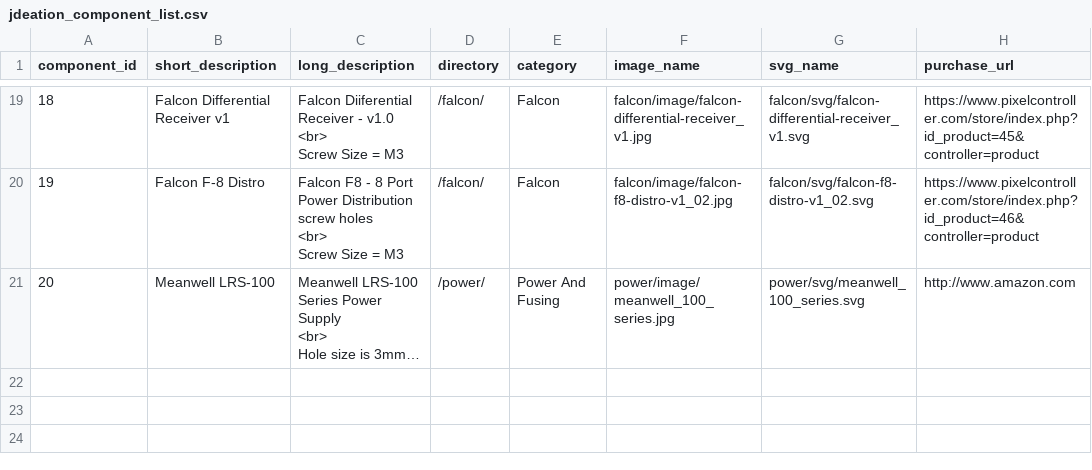
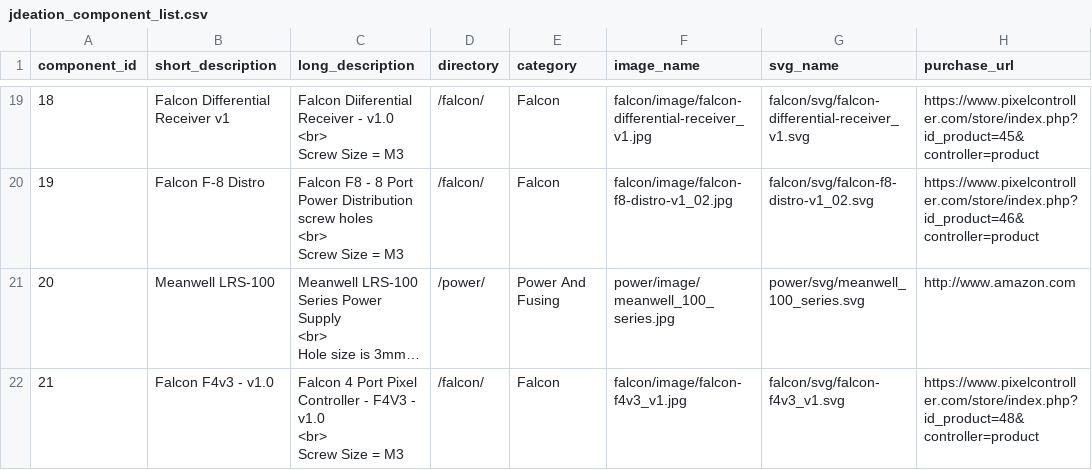
Before and after one commit to jchancel/jdeation-designer, a CSV file: jdeation_component_list.csv, drawn as a sheet; only a part is shown, gaps mark what is left out; long unchanged cells end in …; ↵ is a line break in a cell; the diff names each change by its address in the sheet, - before the commit and + after, or states it on an @@ line.

```diff
--- a/jdeation_component_list.csv
+++ b/jdeation_component_list.csv
+row 22: 21 | Falcon F4v3 - v1.0 | Falcon 4 Port Pixel Controller - F4V3 - v1.0 ↵ <br> ↵ Screw Size = M3 | /falcon/ | Falcon | falcon/image/falcon-f4v3_v1.jpg | falcon/svg/falcon-f4v3_v1.svg | https://www.pixelcontroller.com/store/index.php?id_product=48&controller=product
```
Also changed, not shown: jdeation_model_list.csv, 5 other files.
